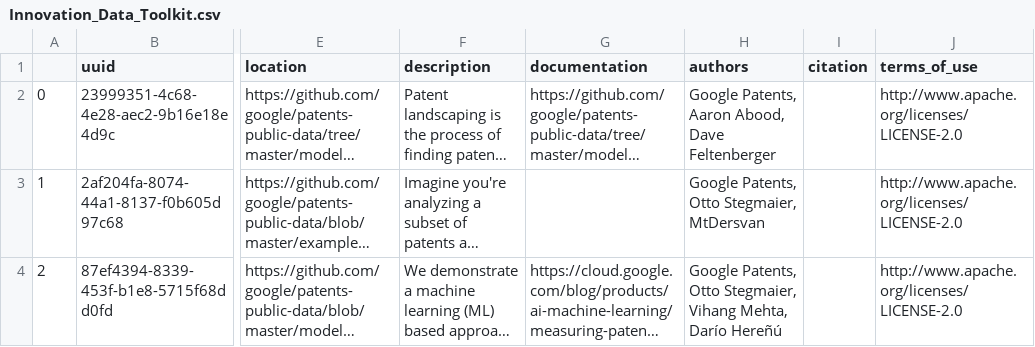
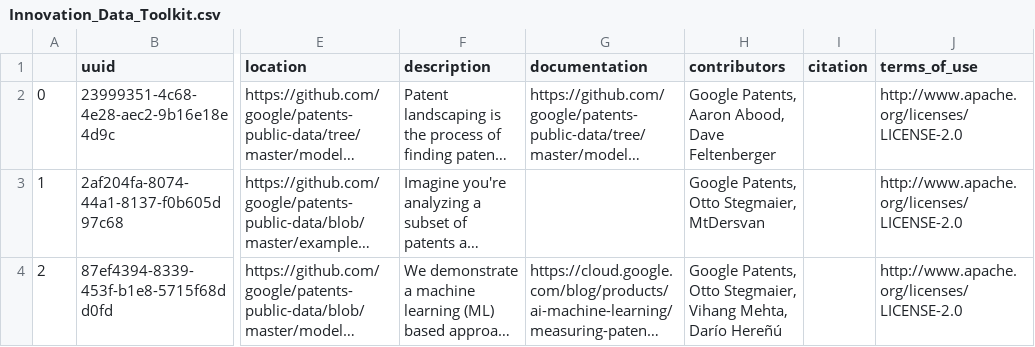
Before and after one commit to Innovation-Information-Initiative/Open-Innovation-Dataset-Index, a CSV file: index_archive/Innovation_Data_Toolkit.csv, drawn as a sheet; only a part is shown, gaps mark what is left out; long unchanged cells end in …; the diff names each change by its address in the sheet, - before the commit and + after, or states it on an @@ line.

Commit message:
removed author indexing

```diff
--- a/index_archive/Innovation_Data_Toolkit.csv
+++ b/index_archive/Innovation_Data_Toolkit.csv
-H1: authors
+H1: contributors
```
Also changed, not shown: 6 other files.
